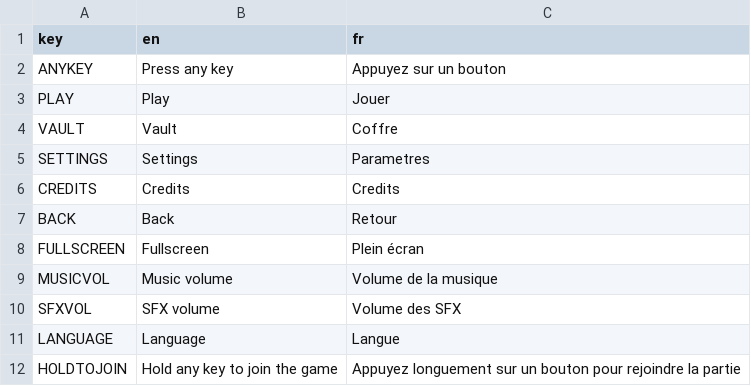
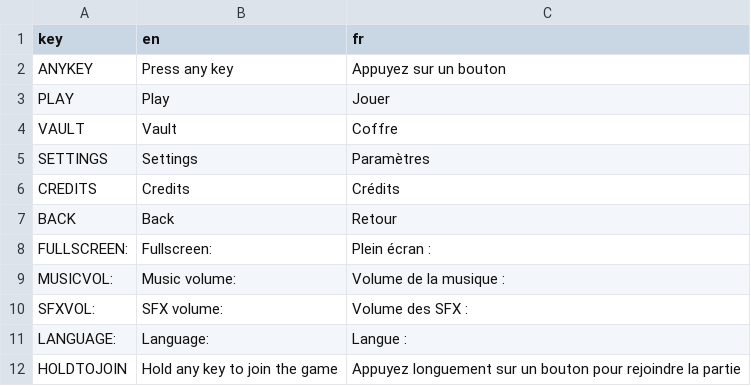
Before and after one commit to PlaySorbonne/projet-pixel, a CSV file: resources/localization/Ascend_localization.csv, drawn as a sheet.

Commit message:
localization ok

```diff
--- a/resources/localization/Ascend_localization.csv
+++ b/resources/localization/Ascend_localization.csv
@@ -4,9 +4,9 @@ PLAY,Play,Jouer
 VAULT,Vault,Coffre
-SETTINGS,Settings,Parametres
-CREDITS,Credits,Credits
+SETTINGS,Settings,Paramètres
+CREDITS,Credits,Crédits
 BACK,Back,Retour
-FULLSCREEN,Fullscreen,Plein écran
-MUSICVOL,Music volume,Volume de la musique
-SFXVOL,SFX volume,Volume des SFX
-LANGUAGE,Language,Langue
+FULLSCREEN:,Fullscreen:,Plein écran :
+MUSICVOL:,Music volume:,Volume de la musique :
+SFXVOL:,SFX volume:,Volume des SFX :
+LANGUAGE:,Language:,Langue :
 HOLDTOJOIN,Hold any key to join the game,Appuyez longuement sur un bouton pour rejoindre la partie
```
Also changed, not shown: 2 other files.
